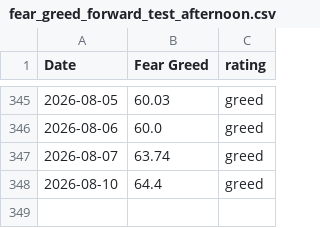
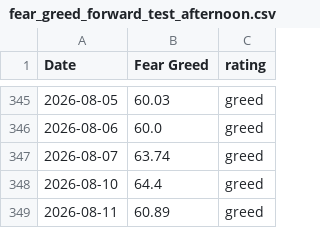
Before and after one commit to Vatmuri2/feargreed, a CSV file: datasets/fear_greed_forward_test_afternoon.csv, drawn as a sheet; only a part is shown, gaps mark what is left out; the diff names each change by its address in the sheet, - before the commit and + after, or states it on an @@ line.

```diff
--- a/datasets/fear_greed_forward_test_afternoon.csv
+++ b/datasets/fear_greed_forward_test_afternoon.csv
+row 349: 2026-08-11 | 60.89 | greed
```
Also changed, not shown: datasets/fear_greed_forward_test_morning.csv, trading_log_BOD.csv, 3 other files.
